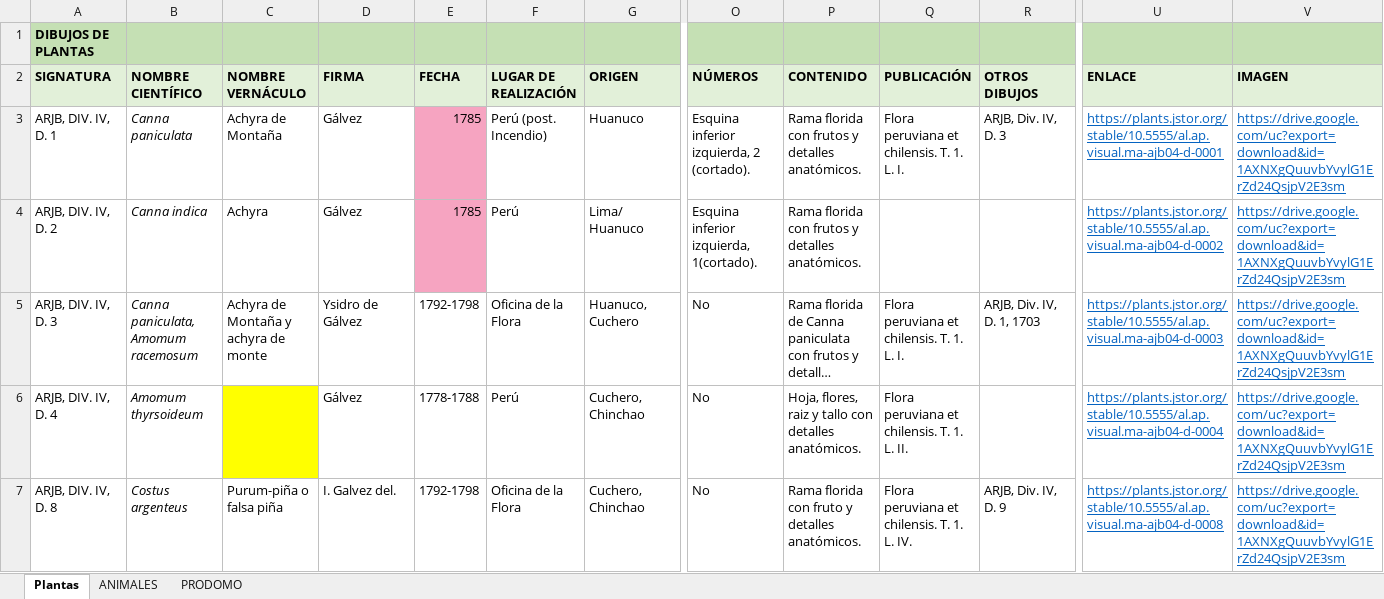
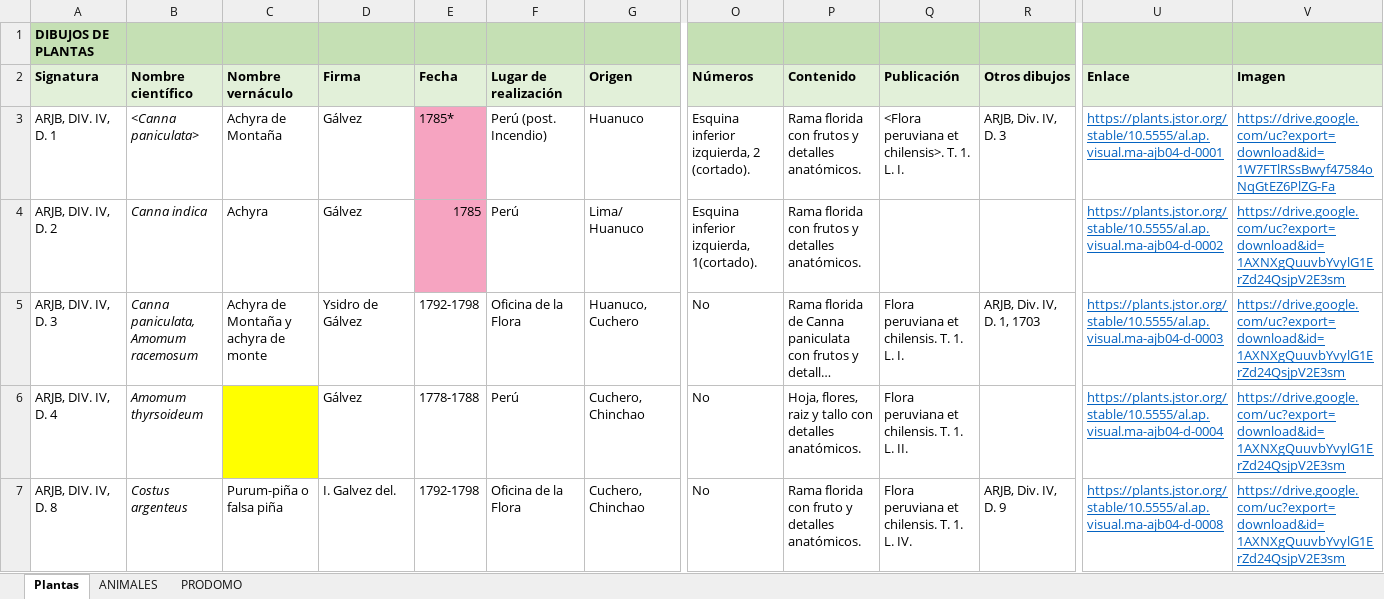
Before and after one commit to gbandres98/fichas, an Excel workbook: fichas.xlsx, sheet Plantas, drawn as a sheet; only a part is shown, gaps mark what is left out; long unchanged cells end in …; values as stored, in another font and other column widths than the file's, no borders; removed rows and columns are numbered as before the commit, all else as after; rows hold the shown columns only; the diff names each change by its address in the sheet, - before the commit and + after, or states it on an @@ line.

```diff
--- a/fichas.xlsx (sheet Plantas)
+++ b/fichas.xlsx (sheet Plantas)
-row 2: SIGNATURA | NOMBRE CIENTÍFICO | NOMBRE VERNÁCULO | FIRMA | FECHA | LUGAR DE REALIZACIÓN | ORIGEN | NÚMEROS | CONTENIDO | PUBLICACIÓN | OTROS DIBUJOS | ENLACE | IMAGEN
+row 2: Signatura | Nombre científico | Nombre vernáculo | Firma | Fecha | Lugar de realización | Origen | Números | Contenido | Publicación | Otros dibujos | Enlace | Imagen
-B3: Canna paniculata
+B3: <Canna paniculata>
-E3: 1785
+E3: 1785*
-Q3: Flora peruviana et chilensis. T. 1. L. I.
+Q3: <Flora peruviana et chilensis>. T. 1. L. I.
-V3: https://drive.google.com/uc?export=download&id=1AXNXgQuuvbYvylG1ErZd24QsjpV2E3sm
+V3: https://drive.google.com/uc?export=download&id=1W7FTlRSsBwyf47584oNqGtEZ6PlZG-Fa
```
Also changed, not shown: 2 other files.
